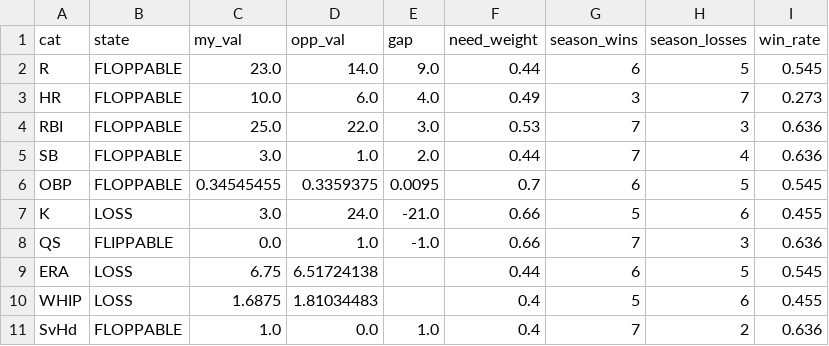
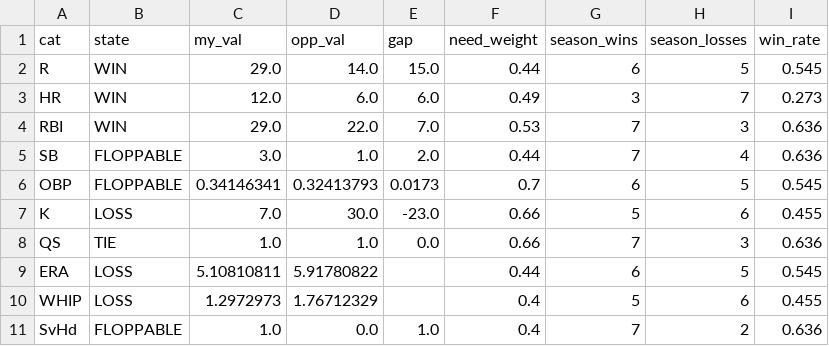
Before and after one commit to nickguarriello/pitch-slap, a CSV file: docs/data/matchup.csv, drawn as a sheet.

```diff
--- a/docs/data/matchup.csv
+++ b/docs/data/matchup.csv
@@ -1,11 +1,11 @@
 cat,state,my_val,opp_val,gap,need_weight,season_wins,season_losses,win_rate
-R,FLOPPABLE,23.0,14.0,9.0,0.44,6,5,0.545
-HR,FLOPPABLE,10.0,6.0,4.0,0.49,3,7,0.273
-RBI,FLOPPABLE,25.0,22.0,3.0,0.53,7,3,0.636
+R,WIN,29.0,14.0,15.0,0.44,6,5,0.545
+HR,WIN,12.0,6.0,6.0,0.49,3,7,0.273
+RBI,WIN,29.0,22.0,7.0,0.53,7,3,0.636
 SB,FLOPPABLE,3.0,1.0,2.0,0.44,7,4,0.636
-OBP,FLOPPABLE,0.34545455,0.3359375,0.0095,0.7,6,5,0.545
-K,LOSS,3.0,24.0,-21.0,0.66,5,6,0.455
-QS,FLIPPABLE,0.0,1.0,-1.0,0.66,7,3,0.636
-ERA,LOSS,6.75,6.51724138,,0.44,6,5,0.545
-WHIP,LOSS,1.6875,1.81034483,,0.4,5,6,0.455
+OBP,FLOPPABLE,0.34146341,0.32413793,0.0173,0.7,6,5,0.545
+K,LOSS,7.0,30.0,-23.0,0.66,5,6,0.455
+QS,TIE,1.0,1.0,0.0,0.66,7,3,0.636
+ERA,LOSS,5.10810811,5.91780822,,0.44,6,5,0.545
+WHIP,LOSS,1.2972973,1.76712329,,0.4,5,6,0.455
 SvHd,FLOPPABLE,1.0,0.0,1.0,0.4,7,2,0.636
```
Also changed, not shown: docs/data/roster.csv, 8 other files.
